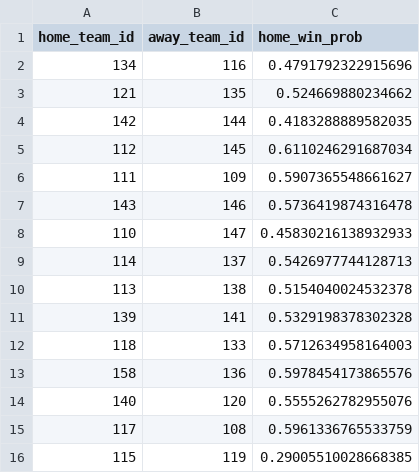
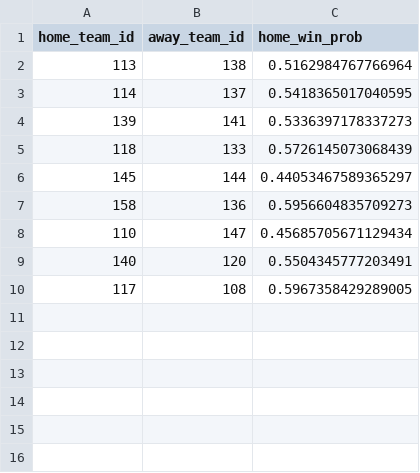
Before and after one commit to DesertGaming/mlb-predictions, a CSV file: exports/matchups.csv, drawn as a sheet.

```diff
--- a/exports/matchups.csv
+++ b/exports/matchups.csv
@@ -1,16 +1,10 @@
 home_team_id,away_team_id,home_win_prob
-134,116,0.4791792322915696
-121,135,0.524669880234662
-142,144,0.4183288889582035
-112,145,0.6110246291687034
-111,109,0.5907365548661627
-143,146,0.5736419874316478
-110,147,0.45830216138932933
-114,137,0.5426977744128713
-113,138,0.5154040024532378
-139,141,0.5329198378302328
-118,133,0.5712634958164003
-158,136,0.5978454173865576
-140,120,0.5555262782955076
-117,108,0.5961336765533759
-115,119,0.29005510028668385
+113,138,0.5162984767766964
+114,137,0.5418365017040595
+139,141,0.5336397178337273
+118,133,0.5726145073068439
+145,144,0.44053467589365297
+158,136,0.5956604835709273
+110,147,0.45685705671129434
+140,120,0.5504345777203491
+117,108,0.5967358429289005
```
Also changed, not shown: exports/pmf_summaries.csv, exports/strengths.csv, 1 other file.
